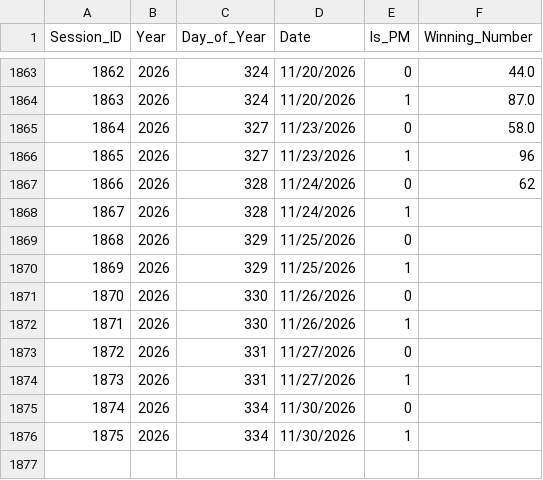
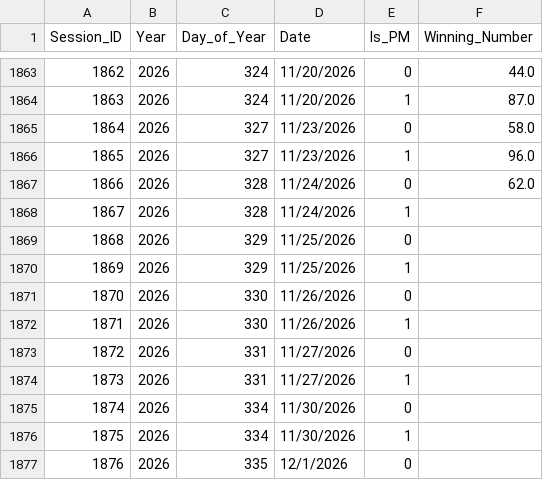
Before and after one commit to khaymay/SAI-2D, a CSV file: data/draws.csv, drawn as a sheet; only a part is shown, gaps mark what is left out.

```diff
--- a/data/draws.csv
+++ b/data/draws.csv
@@ -1865,4 +1865,4 @@ Session_ID,Year,Day_of_Year,Date,Is_PM,Winning_Number
 1864,2026,327,11/23/2026,0,58.0
-1865,2026,327,11/23/2026,1,96
-1866,2026,328,11/24/2026,0,62
+1865,2026,327,11/23/2026,1,96.0
+1866,2026,328,11/24/2026,0,62.0
 1867,2026,328,11/24/2026,1,
@@ -1876 +1876,2 @@ Session_ID,Year,Day_of_Year,Date,Is_PM,Winning_Number
 1875,2026,334,11/30/2026,1,
+1876,2026,335,12/1/2026,0,
```
Also changed, not shown: 1 other file.
